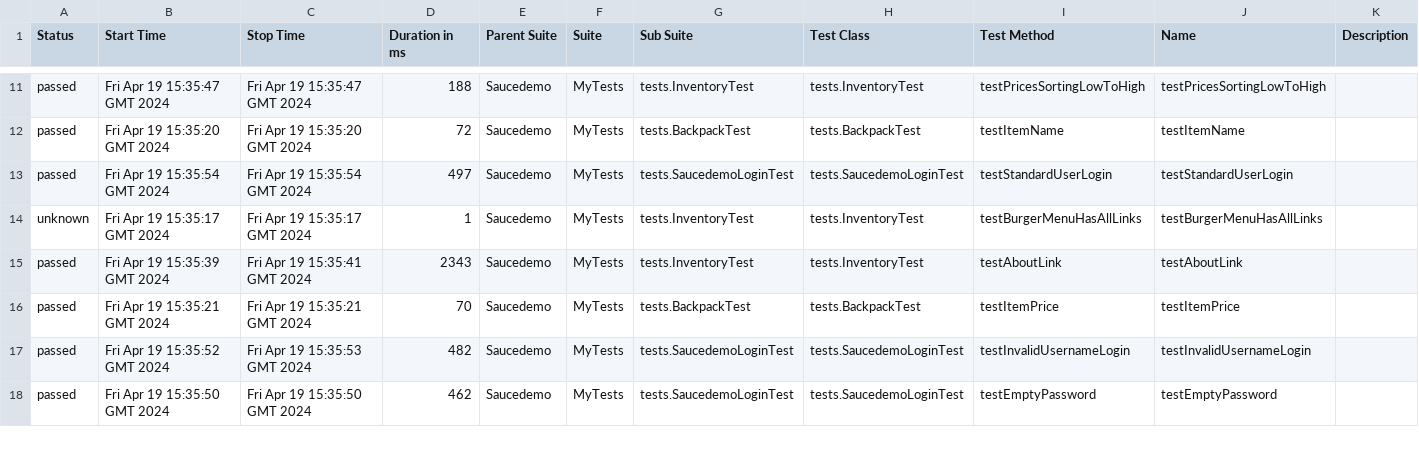
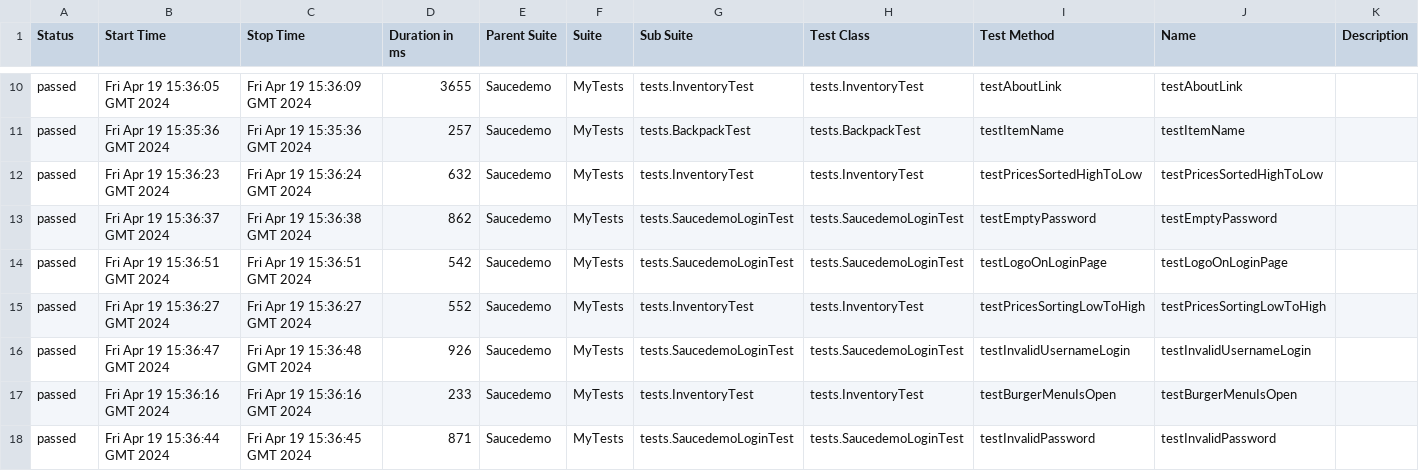
Before and after one commit to Ksu0007/Saucedemo, a CSV file: 41/data/suites.csv, drawn as a sheet; only a part is shown, gaps mark what is left out; the diff covers the shown part only.

```diff
--- a/41/data/suites.csv
+++ b/41/data/suites.csv
@@ -11,8 +10,9 @@
-"passed","Fri Apr 19 15:35:47 GMT 2024","Fri Apr 19 15:35:47 GMT 2024","188","Saucedemo","MyTests","tests.InventoryTest","tests.InventoryTest","testPricesSortingLowToHigh","testPricesSortingLowToHigh",""
-"passed","Fri Apr 19 15:35:20 GMT 2024","Fri Apr 19 15:35:20 GMT 2024","72","Saucedemo","MyTests","tests.BackpackTest","tests.BackpackTest","testItemName","testItemName",""
-"passed","Fri Apr 19 15:35:54 GMT 2024","Fri Apr 19 15:35:54 GMT 2024","497","Saucedemo","MyTests","tests.SaucedemoLoginTest","tests.SaucedemoLoginTest","testStandardUserLogin","testStandardUserLogin",""
-"unknown","Fri Apr 19 15:35:17 GMT 2024","Fri Apr 19 15:35:17 GMT 2024","1","Saucedemo","MyTests","tests.InventoryTest","tests.InventoryTest","testBurgerMenuHasAllLinks","testBurgerMenuHasAllLinks",""
-"passed","Fri Apr 19 15:35:39 GMT 2024","Fri Apr 19 15:35:41 GMT 2024","2343","Saucedemo","MyTests","tests.InventoryTest","tests.InventoryTest","testAboutLink","testAboutLink",""
-"passed","Fri Apr 19 15:35:21 GMT 2024","Fri Apr 19 15:35:21 GMT 2024","70","Saucedemo","MyTests","tests.BackpackTest","tests.BackpackTest","testItemPrice","testItemPrice",""
-"passed","Fri Apr 19 15:35:52 GMT 2024","Fri Apr 19 15:35:53 GMT 2024","482","Saucedemo","MyTests","tests.SaucedemoLoginTest","tests.SaucedemoLoginTest","testInvalidUsernameLogin","testInvalidUsernameLogin",""
-"passed","Fri Apr 19 15:35:50 GMT 2024","Fri Apr 19 15:35:50 GMT 2024","462","Saucedemo","MyTests","tests.SaucedemoLoginTest","tests.SaucedemoLoginTest","testEmptyPassword","testEmptyPassword",""
+"passed","Fri Apr 19 15:36:05 GMT 2024","Fri Apr 19 15:36:09 GMT 2024","3655","Saucedemo","MyTests","tests.InventoryTest","tests.InventoryTest","testAboutLink","testAboutLink",""
+"passed","Fri Apr 19 15:35:36 GMT 2024","Fri Apr 19 15:35:36 GMT 2024","257","Saucedemo","MyTests","tests.BackpackTest","tests.BackpackTest","testItemName","testItemName",""
+"passed","Fri Apr 19 15:36:23 GMT 2024","Fri Apr 19 15:36:24 GMT 2024","632","Saucedemo","MyTests","tests.InventoryTest","tests.InventoryTest","testPricesSortedHighToLow","testPricesSortedHighToLow",""
+"passed","Fri Apr 19 15:36:37 GMT 2024","Fri Apr 19 15:36:38 GMT 2024","862","Saucedemo","MyTests","tests.SaucedemoLoginTest","tests.SaucedemoLoginTest","testEmptyPassword","testEmptyPassword",""
+"passed","Fri Apr 19 15:36:51 GMT 2024","Fri Apr 19 15:36:51 GMT 2024","542","Saucedemo","MyTests","tests.SaucedemoLoginTest","tests.SaucedemoLoginTest","testLogoOnLoginPage","testLogoOnLoginPage",""
+"passed","Fri Apr 19 15:36:27 GMT 2024","Fri Apr 19 15:36:27 GMT 2024","552","Saucedemo","MyTests","tests.InventoryTest","tests.InventoryTest","testPricesSortingLowToHigh","testPricesSortingLowToHigh",""
+"passed","Fri Apr 19 15:36:47 GMT 2024","Fri Apr 19 15:36:48 GMT 2024","926","Saucedemo","MyTests","tests.SaucedemoLoginTest","tests.SaucedemoLoginTest","testInvalidUsernameLogin","testInvalidUsernameLogin",""
+"passed","Fri Apr 19 15:36:16 GMT 2024","Fri Apr 19 15:36:16 GMT 2024","233","Saucedemo","MyTests","tests.InventoryTest","tests.InventoryTest","testBurgerMenuIsOpen","testBurgerMenuIsOpen",""
+"passed","Fri Apr 19 15:36:44 GMT 2024","Fri Apr 19 15:36:45 GMT 2024","871","Saucedemo","MyTests","tests.SaucedemoLoginTest","tests.SaucedemoLoginTest","testInvalidPassword","testInvalidPassword",""
```
Also changed, not shown: 3 added rows, 4 removed rows and 38 edited cells elsewhere in this file, 56 other files.
